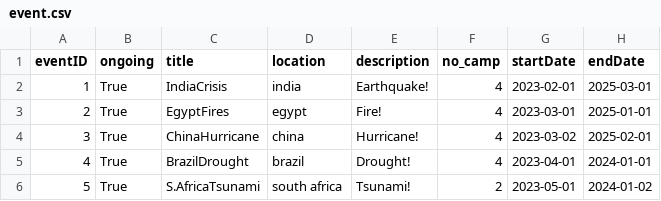
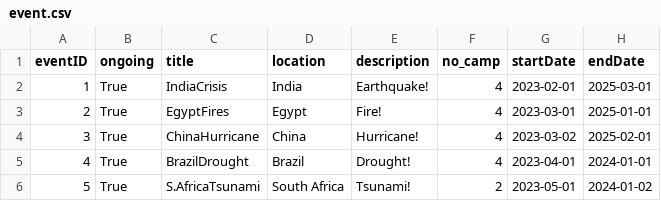
Before and after one commit to bennylao/ucl-humanitarian-management-system-CLI, a CSV file: humanitarian_management_system/data/event.csv, drawn as a sheet.

Commit message:
updated data for event countries

```diff
--- a/humanitarian_management_system/data/event.csv
+++ b/humanitarian_management_system/data/event.csv
@@ -1,6 +1,6 @@
 eventID,ongoing,title,location,description,no_camp,startDate,endDate
-1,True,IndiaCrisis,india,Earthquake!,4,2023-02-01,2025-03-01
-2,True,EgyptFires,egypt,Fire!,4,2023-03-01,2025-01-01
-3,True,ChinaHurricane,china,Hurricane!,4,2023-03-02,2025-02-01
-4,True,BrazilDrought,brazil,Drought!,4,2023-04-01,2024-01-01
-5,True,S.AfricaTsunami,south africa,Tsunami!,2,2023-05-01,2024-01-02
+1,True,IndiaCrisis,India,Earthquake!,4,2023-02-01,2025-03-01
+2,True,EgyptFires,Egypt,Fire!,4,2023-03-01,2025-01-01
+3,True,ChinaHurricane,China,Hurricane!,4,2023-03-02,2025-02-01
+4,True,BrazilDrought,Brazil,Drought!,4,2023-04-01,2024-01-01
+5,True,S.AfricaTsunami,South Africa,Tsunami!,2,2023-05-01,2024-01-02
```
